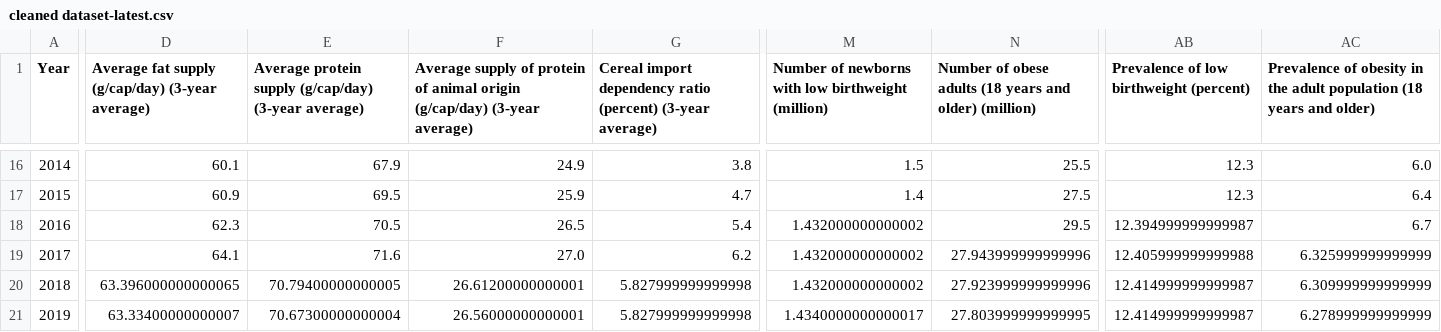
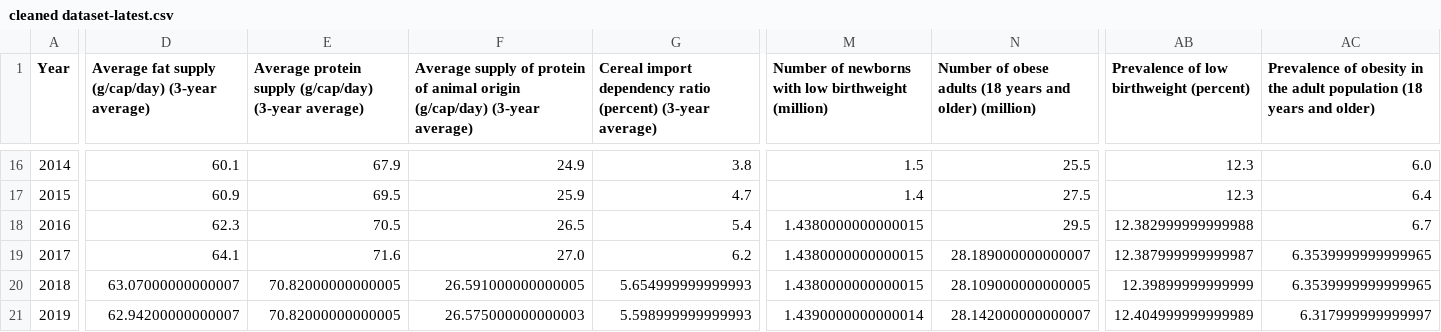
Before and after one commit to Ruixue-Zhang/Data-Analytics-group-assignment, a CSV file: SoutheasternAsia/cleaned dataset-latest.csv, drawn as a sheet; only a part is shown, gaps mark what is left out; the diff covers the shown part only; the diff names each change by its address in the sheet, - before the commit and + after, or states it on an @@ line.

```diff
--- a/SoutheasternAsia/cleaned dataset-latest.csv
+++ b/SoutheasternAsia/cleaned dataset-latest.csv
-M18:M20: 1.432000000000002
+M18:M20: 1.4380000000000015
-AB18: 12.394999999999987
+AB18: 12.382999999999988
-N19: 27.943999999999996
+N19: 28.189000000000007
-AB19: 12.405999999999988
+AB19: 12.387999999999987
-AC19: 6.325999999999999
+AC19: 6.3539999999999965
-D20: 63.396000000000065
+D20: 63.07000000000007
-E20: 70.79400000000005
+E20: 70.82000000000005
-F20: 26.61200000000001
+F20: 26.591000000000005
-G20: 5.827999999999998
+G20: 5.654999999999993
-N20: 27.923999999999996
+N20: 28.109000000000005
-AB20: 12.414999999999987
+AB20: 12.39899999999999
-AC20: 6.309999999999999
+AC20: 6.3539999999999965
-D21: 63.33400000000007
+D21: 62.94200000000007
-E21: 70.67300000000004
+E21: 70.82000000000005
-F21: 26.56000000000001
+F21: 26.575000000000003
-G21: 5.827999999999998
+G21: 5.598999999999993
-M21: 1.4340000000000017
+M21: 1.4390000000000014
-N21: 27.803999999999995
+N21: 28.142000000000007
-AB21: 12.414999999999987
+AB21: 12.404999999999989
-AC21: 6.278999999999999
+AC21: 6.317999999999997
```
Also changed, not shown: 71 edited cells elsewhere in this file, 1 other file.
